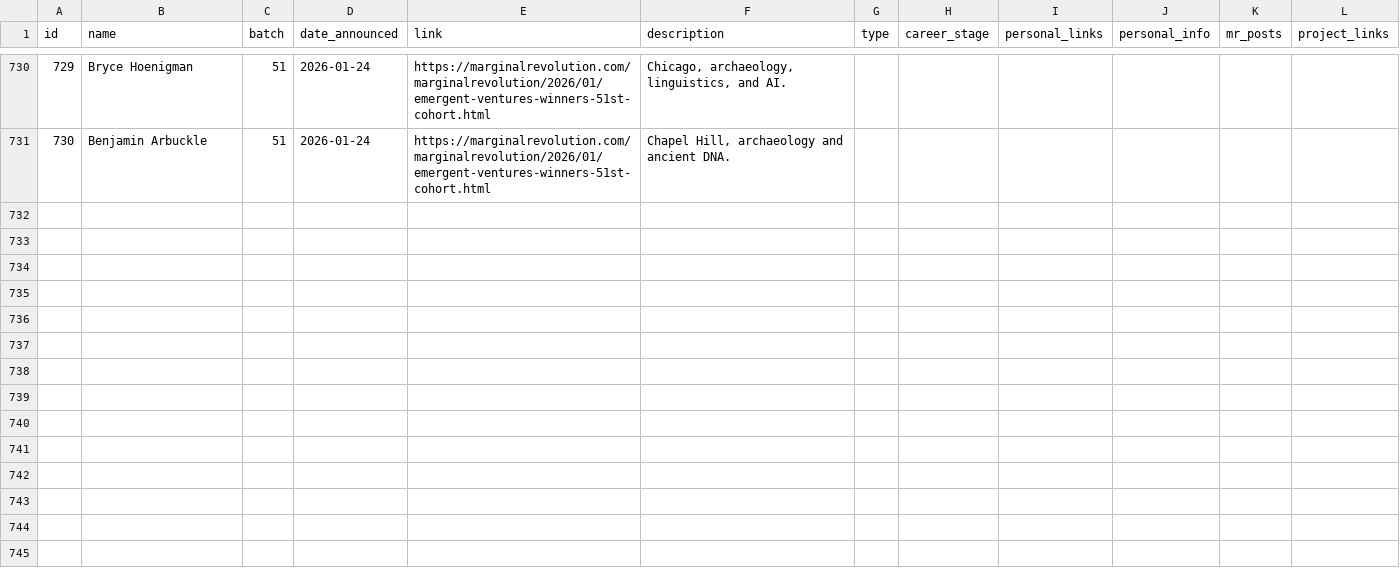
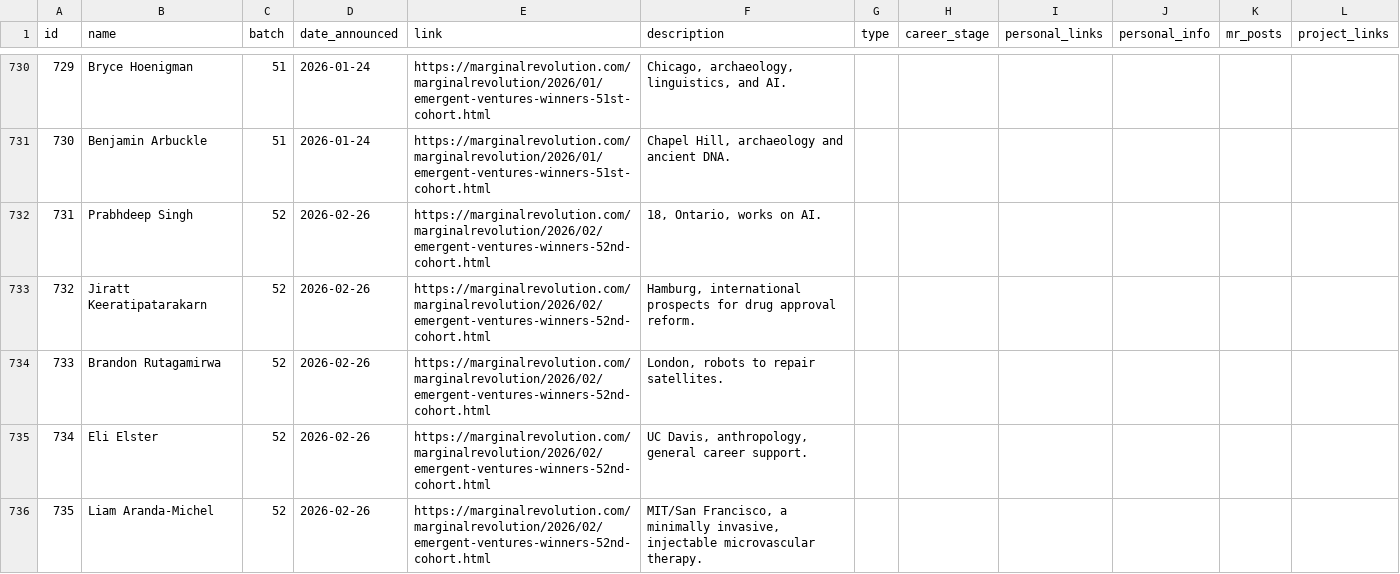
Before and after one commit to nqureshi/ev-search-python, a CSV file: data/ev-winners.csv, drawn as a sheet; only a part is shown, gaps mark what is left out; the diff covers the shown part only; the diff names each change by its address in the sheet, - before the commit and + after, or states it on an @@ line.

```diff
--- a/data/ev-winners.csv
+++ b/data/ev-winners.csv
+row 732: 731 | Prabhdeep Singh | 52 | 2026-02-26 | https://marginalrevolution.com/marginalrevolution/2026/02/emergent-ventures-winners-52nd-cohort.html | 18, Ontario, works on AI.
+row 733: 732 | Jiratt Keeratipatarakarn | 52 | 2026-02-26 | https://marginalrevolution.com/marginalrevolution/2026/02/emergent-ventures-winners-52nd-cohort.html | Hamburg, international prospects for drug approval reform.
+row 734: 733 | Brandon Rutagamirwa | 52 | 2026-02-26 | https://marginalrevolution.com/marginalrevolution/2026/02/emergent-ventures-winners-52nd-cohort.html | London, robots to repair satellites.
+row 735: 734 | Eli Elster | 52 | 2026-02-26 | https://marginalrevolution.com/marginalrevolution/2026/02/emergent-ventures-winners-52nd-cohort.html | UC Davis, anthropology, general career support.
+row 736: 735 | Liam Aranda-Michel | 52 | 2026-02-26 | https://marginalrevolution.com/marginalrevolution/2026/02/emergent-ventures-winners-52nd-cohort.html | MIT/San Francisco, a minimally invasive, injectable microvascular therapy.
```
Also changed, not shown: 15 added rows elsewhere in this file, 2 other files.
